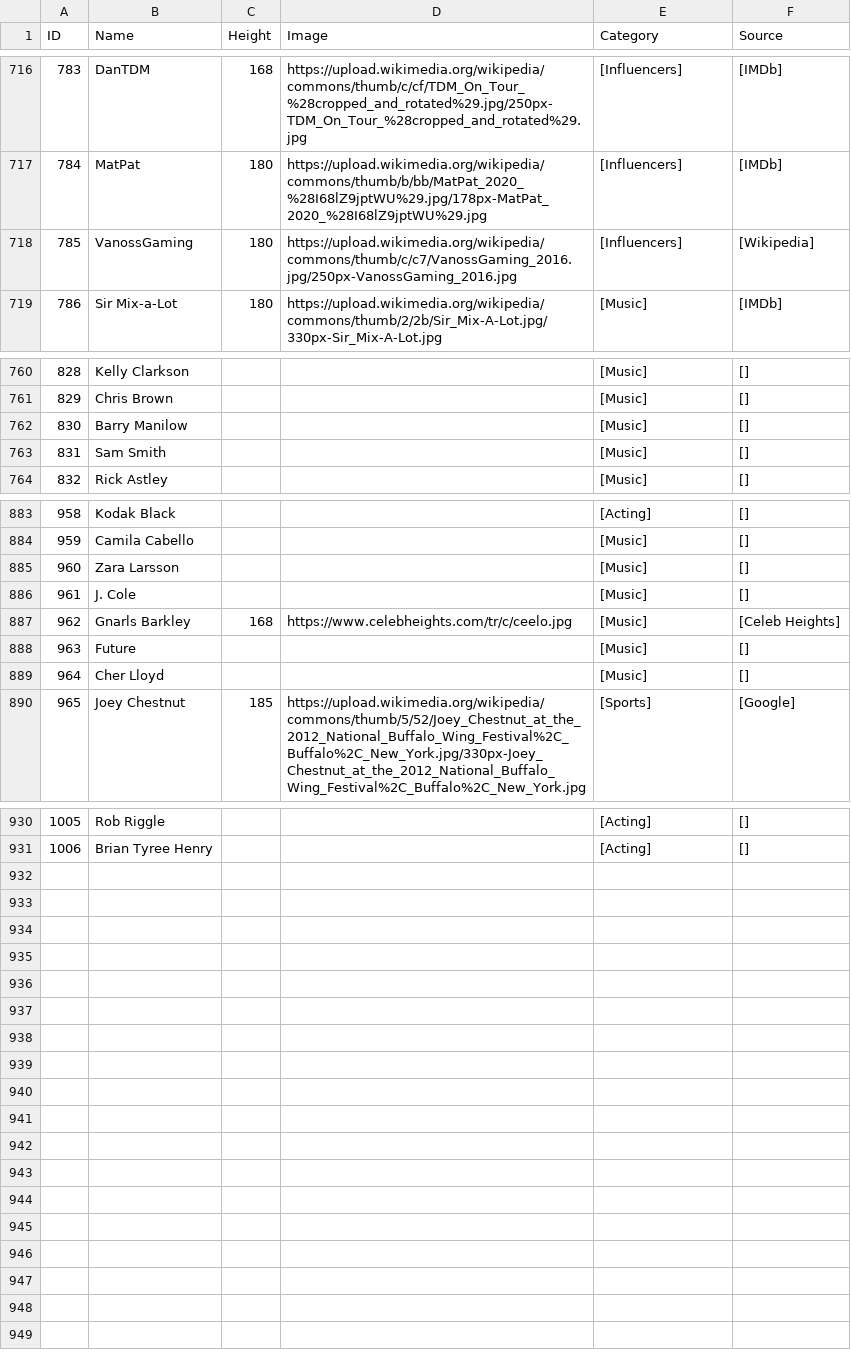
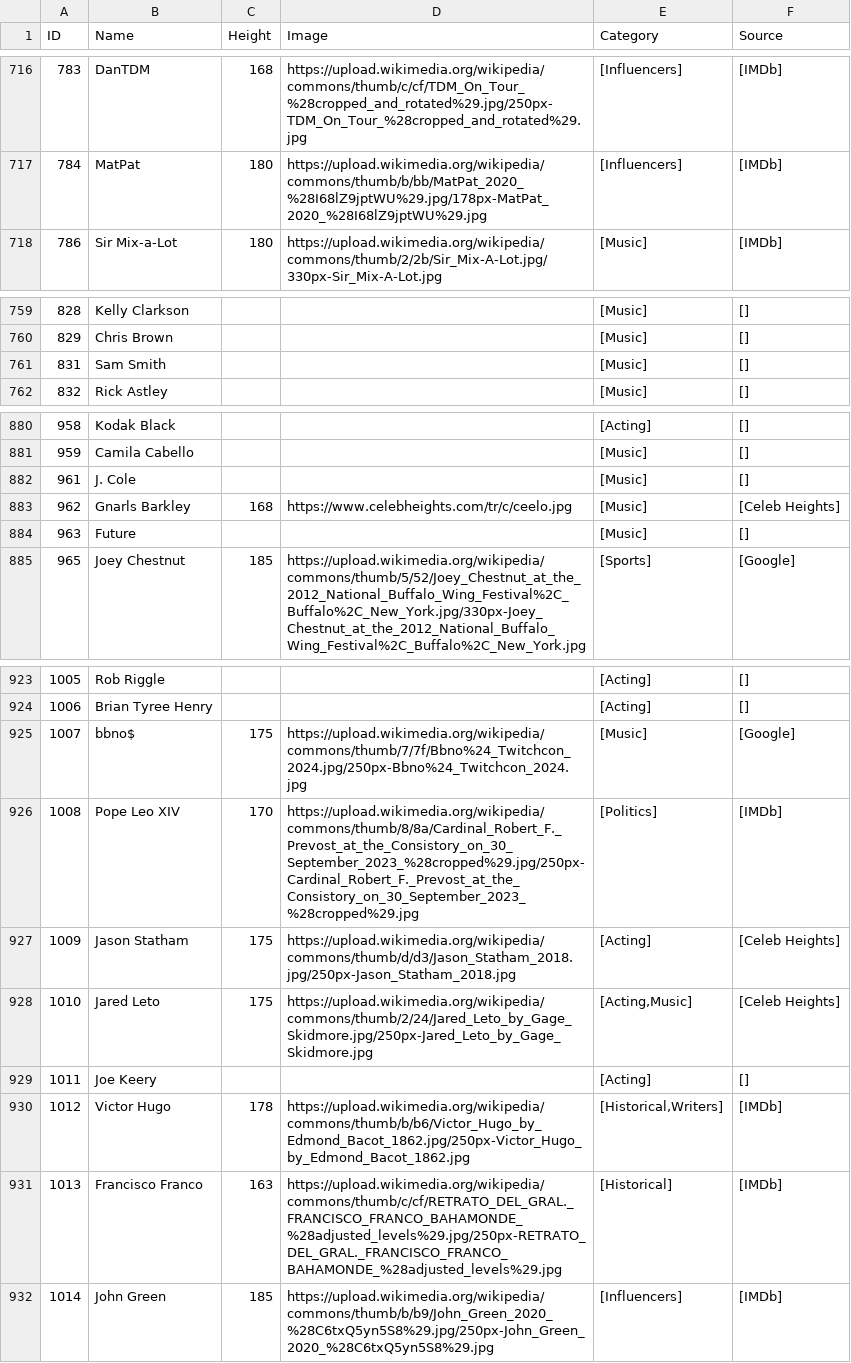
Before and after one commit to aceeedev/talldle, a CSV file: data collection/data/notion-data-2025-12-23.csv (was data collection/data/notion-data-2025-12-22.csv), drawn as a sheet; only a part is shown, gaps mark what is left out; the diff covers the shown part only.

Commit message:
Update Final Data

```diff
--- a/data collection/data/notion-data-2025-12-22.csv
+++ b/data collection/data/notion-data-2025-12-23.csv
@@ -717,3 +717,2 @@ ID,Name,Height,Image,Category,Source
 784,MatPat,180,https://upload.wikimedia.org/wikipedia/commons/thumb/b/bb/MatPat_2020_%28I68lZ9jptWU%29.jpg/178px-MatPat_2020_%28I68lZ9jptWU%29.jpg,[Influencers],[IMDb]
-785,VanossGaming,180,https://upload.wikimedia.org/wikipedia/commons/thumb/c/c7/VanossGaming_2016.jpg/250px-VanossGaming_2016.jpg,[Influencers],[Wikipedia]
 786,Sir Mix-a-Lot,180,https://upload.wikimedia.org/wikipedia/commons/thumb/2/2b/Sir_Mix-A-Lot.jpg/330px-Sir_Mix-A-Lot.jpg,[Music],[IMDb]
@@ -761,3 +760,2 @@ ID,Name,Height,Image,Category,Source
 829,Chris Brown,,,[Music],[]
-830,Barry Manilow,,,[Music],[]
 831,Sam Smith,,,[Music],[]
@@ -884,3 +881,2 @@ ID,Name,Height,Image,Category,Source
 959,Camila Cabello,,,[Music],[]
-960,Zara Larsson,,,[Music],[]
 961,J. Cole,,,[Music],[]
@@ -888,3 +884,2 @@ ID,Name,Height,Image,Category,Source
 963,Future,,,[Music],[]
-964,Cher Lloyd,,,[Music],[]
 965,Joey Chestnut,185,https://upload.wikimedia.org/wikipedia/commons/thumb/5/52/Joey_Chestnut_at_the_2012_National_Buffalo_Wing_Festival%2C_Buffalo%2C_New_York.jpg/330px-Joey_Chestnut_at_the_2012_National_Buffalo_Wing_Festival%2C_Buffalo%2C_New_York.jpg,[Sports],[Google]
@@ -931 +924,9 @@ ID,Name,Height,Image,Category,Source
 1006,Brian Tyree Henry,,,[Acting],[]
+1007,bbno$,175,https://upload.wikimedia.org/wikipedia/commons/thumb/7/7f/Bbno%24_Twitchcon_2024.jpg/250px-Bbno%24_Twitchcon_2024.jpg,[Music],[Google]
+1008,Pope Leo XIV,170,https://upload.wikimedia.org/wikipedia/commons/thumb/8/8a/Cardinal_Robert_F._Prevost_at_the_Consistory_on_30_September_2023_%28cropped%29.jpg/250px-Cardinal_Robert_F._Prevost_at_the_Consistory_on_30_September_2023_%28cropped%29.jpg,[Politics],[IMDb]
+1009,Jason Statham,175,https://upload.wikimedia.org/wikipedia/commons/thumb/d/d3/Jason_Statham_2018.jpg/250px-Jason_Statham_2018.jpg,[Acting],[Celeb Heights]
+1010,Jared Leto,175,https://upload.wikimedia.org/wikipedia/commons/thumb/2/24/Jared_Leto_by_Gage_Skidmore.jpg/250px-Jared_Leto_by_Gage_Skidmore.jpg,"[Acting,Music]",[Celeb Heights]
+1011,Joe Keery,,,[Acting],[]
+1012,Victor Hugo,178,https://upload.wikimedia.org/wikipedia/commons/thumb/b/b6/Victor_Hugo_by_Edmond_Bacot_1862.jpg/250px-Victor_Hugo_by_Edmond_Bacot_1862.jpg,"[Historical,Writers]",[IMDb]
+1013,Francisco Franco,163,https://upload.wikimedia.org/wikipedia/commons/thumb/c/cf/RETRATO_DEL_GRAL._FRANCISCO_FRANCO_BAHAMONDE_%28adjusted_levels%29.jpg/250px-RETRATO_DEL_GRAL._FRANCISCO_FRANCO_BAHAMONDE_%28adjusted_levels%29.jpg,[Historical],[IMDb]
+1014,John Green,185,https://upload.wikimedia.org/wikipedia/commons/thumb/b/b9/John_Green_2020_%28C6txQ5yn5S8%29.jpg/250px-John_Green_2020_%28C6txQ5yn5S8%29.jpg,[Influencers],[IMDb]
```
Also changed, not shown: 3 removed rows and 14 edited cells elsewhere in this file, data collection/data/final_data.csv, data collection/data/unmatched_data.csv, 2 other files.
